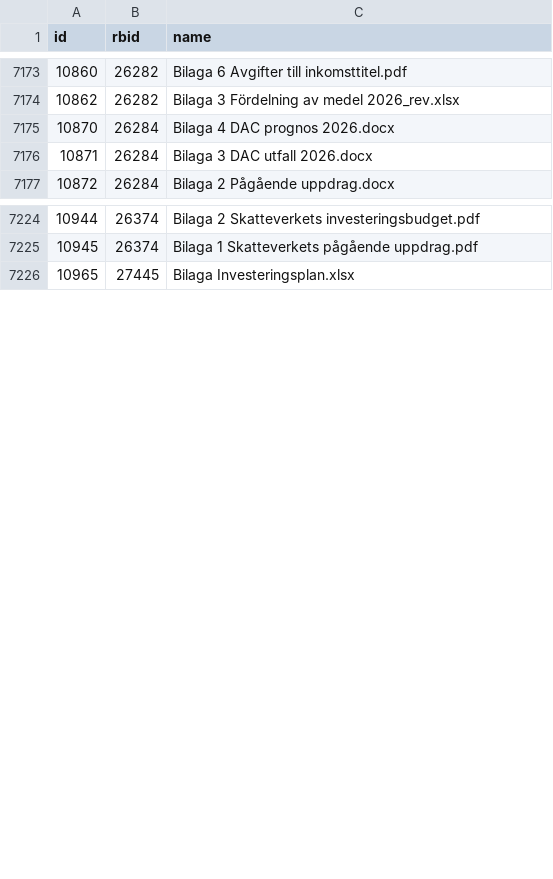
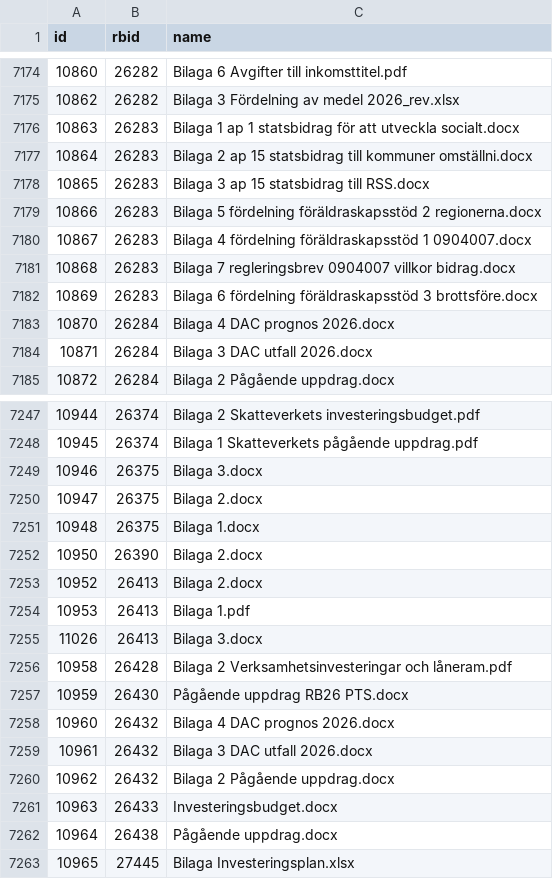
Before and after one commit to civictechsweden/oppna-statsliggaren, a CSV file: attachments.csv, drawn as a sheet; only a part is shown, gaps mark what is left out; the diff covers the shown part only.

Commit message:
Backfill missing May to July 2026 letters and attachments

```diff
--- a/attachments.csv
+++ b/attachments.csv
@@ -7174,2 +7175,9 @@ id,rbid,name
 10862,26282,Bilaga 3 Fördelning av medel 2026_rev.xlsx
+10863,26283,Bilaga 1 ap 1 statsbidrag för att utveckla socialt.docx
+10864,26283,Bilaga 2 ap 15 statsbidrag till kommuner omställni.docx
+10865,26283,Bilaga 3 ap 15 statsbidrag till RSS.docx
+10866,26283,Bilaga 5 fördelning föräldraskapsstöd 2 regionerna.docx
+10867,26283,Bilaga 4  fördelning föräldraskapsstöd 1 0904007.docx
+10868,26283,Bilaga 7 regleringsbrev 0904007 villkor bidrag.docx
+10869,26283,Bilaga 6 fördelning föräldraskapsstöd 3 brottsföre.docx
 10870,26284,Bilaga 4 DAC prognos 2026.docx
@@ -7225,2 +7248,16 @@ id,rbid,name
 10945,26374,Bilaga 1 Skatteverkets pågående uppdrag.pdf
+10946,26375,Bilaga 3.docx
+10947,26375,Bilaga 2.docx
+10948,26375,Bilaga 1.docx
+10950,26390,Bilaga 2.docx
+10952,26413,Bilaga 2.docx
+10953,26413,Bilaga 1.pdf
+11026,26413,Bilaga 3.docx
+10958,26428,Bilaga 2 Verksamhetsinvesteringar och låneram.pdf
+10959,26430,Pågående uppdrag RB26 PTS.docx
+10960,26432,Bilaga 4 DAC prognos 2026.docx
+10961,26432,Bilaga 3 DAC utfall 2026.docx
+10962,26432,Bilaga 2 Pågående uppdrag.docx
+10963,26433,Investeringsbudget.docx
+10964,26438,Pågående uppdrag.docx
 10965,27445,Bilaga Investeringsplan.xlsx
```
Also changed, not shown: 16 added rows elsewhere in this file, 1 other file.
